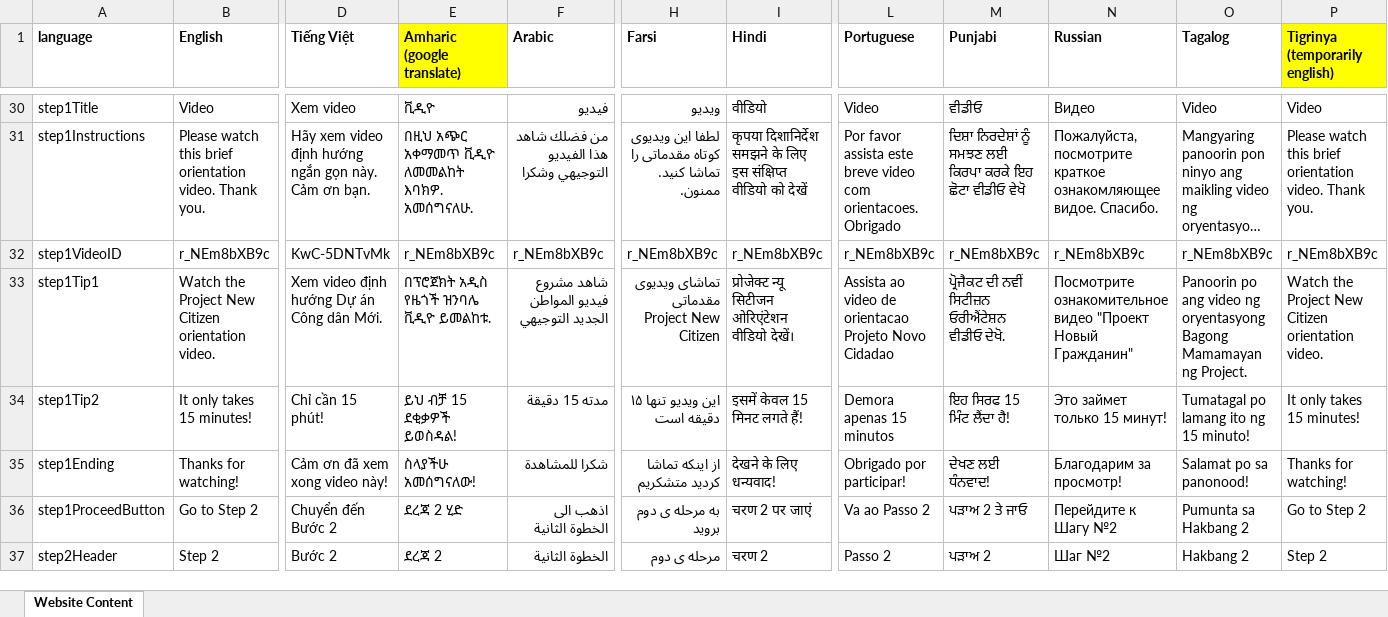
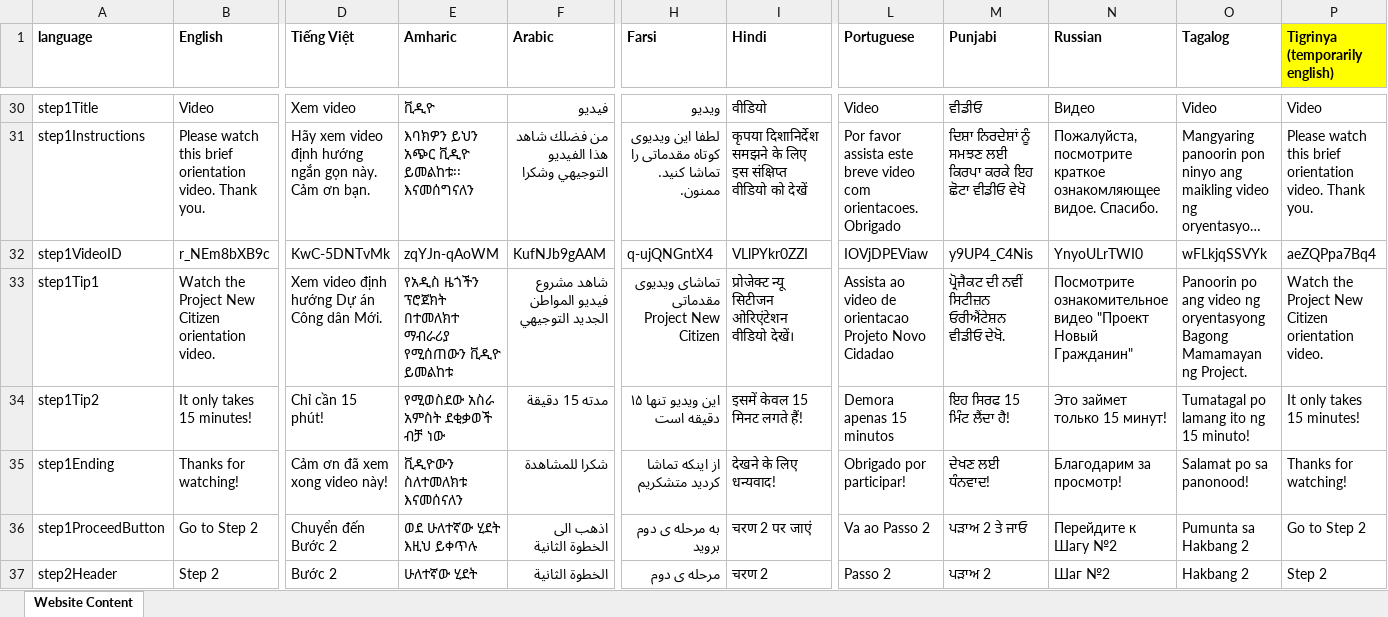
Before and after one commit to codeforsanjose/e-immigrate, an Excel workbook: backend/Website Content.xlsx, sheet Website Content, drawn as a sheet; only a part is shown, gaps mark what is left out; long unchanged cells end in …; values as stored, in another font and other column widths than the file's, no borders; charts and pictures not drawn; the diff covers the shown part only; the diff names each change by its address in the sheet, - before the commit and + after, or states it on an @@ line.

```diff
--- a/backend/Website Content.xlsx (sheet Website Content)
+++ b/backend/Website Content.xlsx (sheet Website Content)
-E1: Amharic (google translate)
+E1: Amharic
-E1 fill: #FFFF00
+E1 fill: none
-E31 (Amharic): በዚህ አጭር አቀማመጥ ቪዲዮ ለመመልከት እባክዎ. አመሰግናለሁ.
+E31 (Amharic): እባክዎን ይህን አጭር ቪዲዮ ይመልከቱ፡፡ እናመሰግናለን
-E32 (Amharic): r_NEm8bXB9c
+E32 (Amharic): zqYJn-qAoWM
-F32 (Arabic): r_NEm8bXB9c
+F32 (Arabic): KufNJb9gAAM
-H32 (Farsi): r_NEm8bXB9c
+H32 (Farsi): q-ujQNGntX4
-I32 (Hindi): r_NEm8bXB9c
+I32 (Hindi): VLlPYkr0ZZI
-L32 (Portuguese): r_NEm8bXB9c
+L32 (Portuguese): IOVjDPEViaw
-M32 (Punjabi): r_NEm8bXB9c
+M32 (Punjabi): y9UP4_C4Nis
-N32 (Russian): r_NEm8bXB9c
+N32 (Russian): YnyoULrTWI0
-O32 (Tagalog): r_NEm8bXB9c
+O32 (Tagalog): wFLkjqSSVYk
-P32 (Tigrinya (temporarily english)): r_NEm8bXB9c
+P32 (Tigrinya (temporarily english)): aeZQPpa7Bq4
-E33 (Amharic): በፕሮጀክት አዲስ የዜጎች ዝንባሌ ቪዲዮ ይመልከቱ.
+E33 (Amharic): የአዲስ ዜጎችን ፕሮጀክት በተመለክተ ማብራሪያ የሚሰጠውን ቪዲዮ ይመልከቱ
-E34 (Amharic): ይህ ብቻ 15 ደቂቃዎች ይወስዳል!
+E34 (Amharic): የሚወስደው አስራ አምስት ደቂቃወች ብቻ ነው
-E35 (Amharic): ስላያችሁ አመሰግናለው!
+E35 (Amharic): ቪዲዮውን ስለተመለክቱ እናመሰናለን
-E36 (Amharic): ደረጃ 2 ሂድ
+E36 (Amharic): ወደ ሁለተኛው ሂደት እዚህ ይቀጥሉ
-E37 (Amharic): ደረጃ 2
+E37 (Amharic): ሁለተኛው ሂደት
```
Also changed, not shown: 54 edited cells elsewhere in this sheet, formulas that keep their value, 1 other file.
